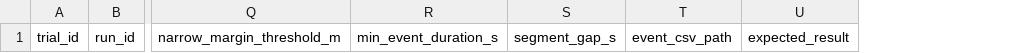
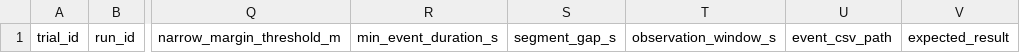
Before and after one commit to Reyn1024/PAET, a CSV file: 04_experiments/templates/doorway_static_calibration_trials.csv, drawn as a sheet; only a part is shown, gaps mark what is left out; the diff names each change by its address in the sheet, - before the commit and + after, or states it on an @@ line.

```diff
--- a/04_experiments/templates/doorway_static_calibration_trials.csv
+++ b/04_experiments/templates/doorway_static_calibration_trials.csv
+column T, row 1: observation_window_s
```
Also changed, not shown: 04_experiments/experiment_registry.csv, 3 other files.
